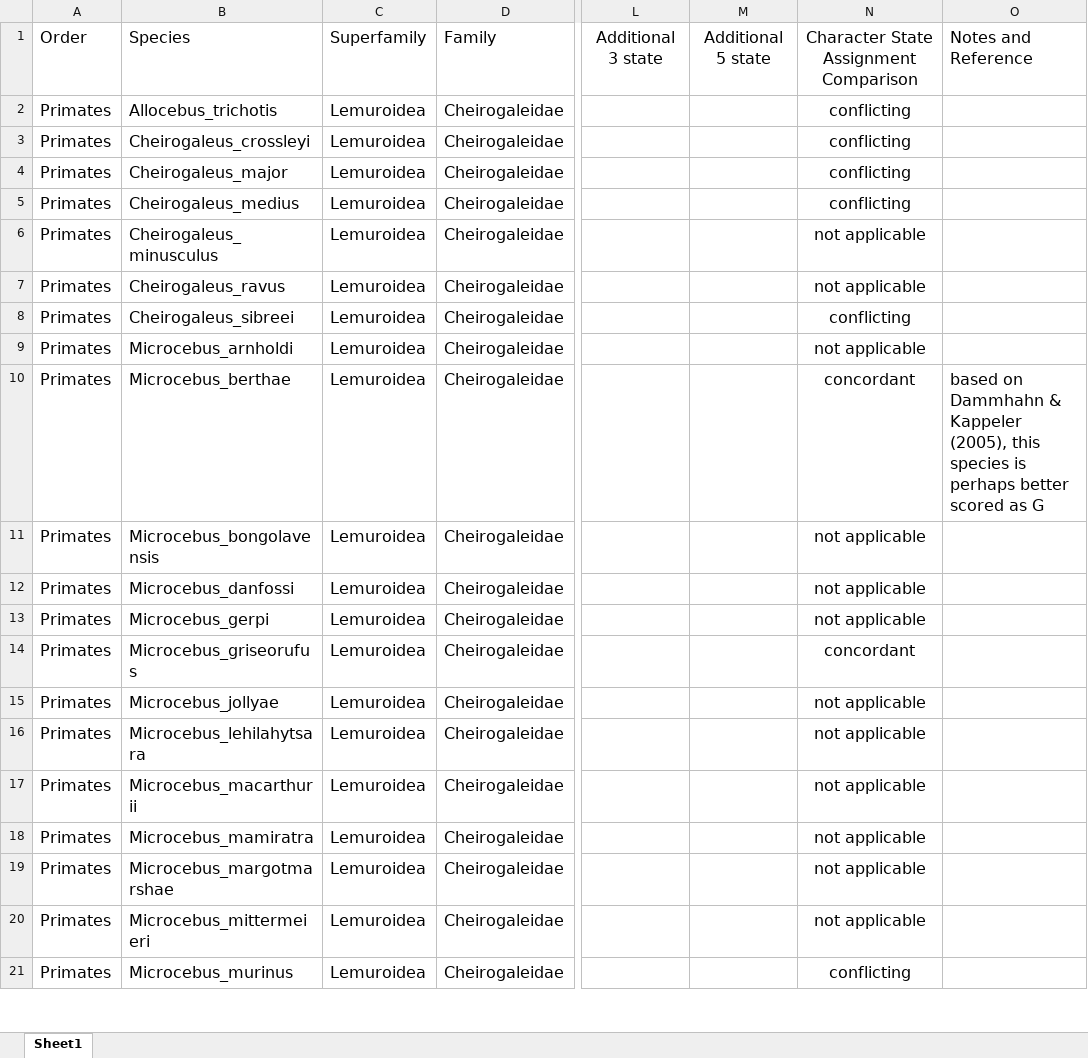
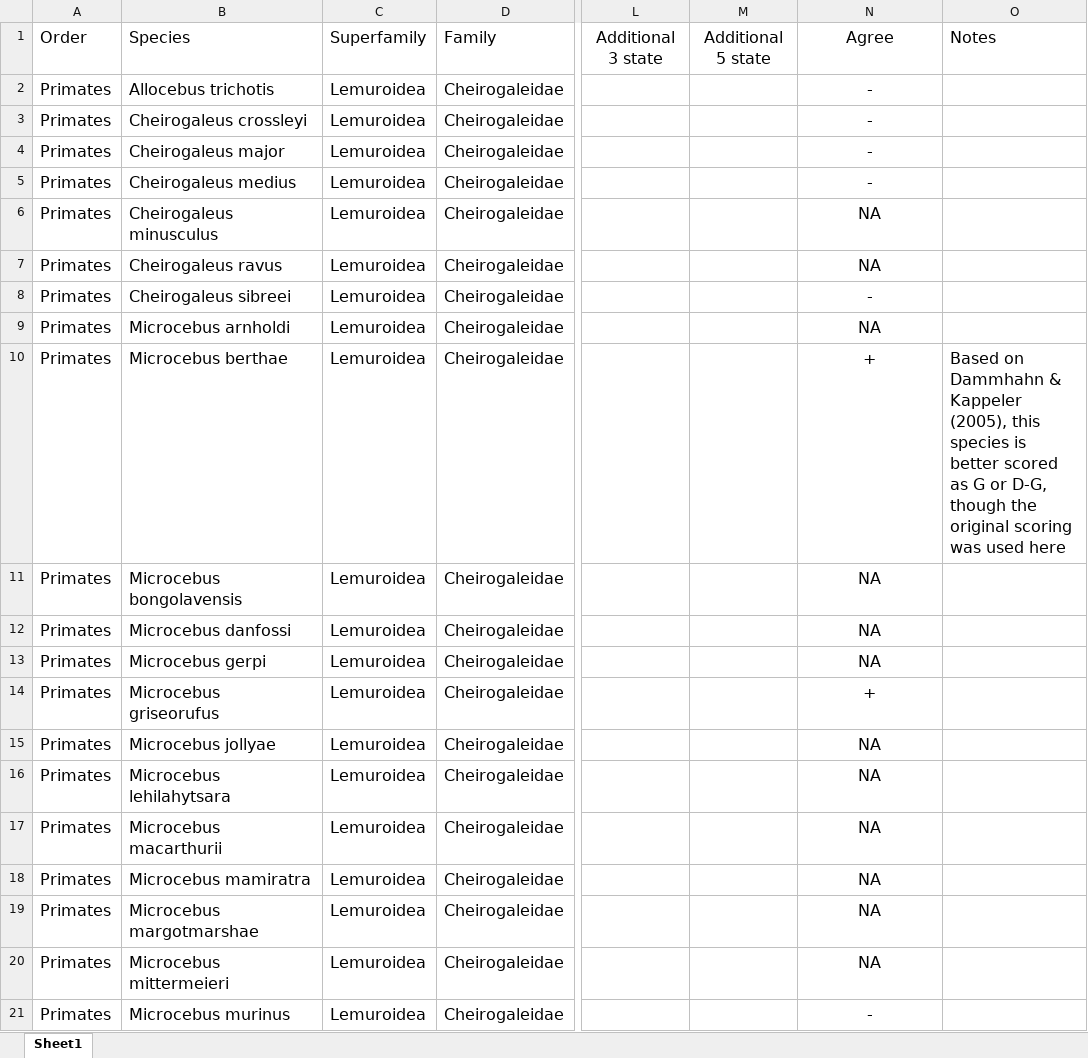
Before and after one commit to difiore/annual-reviews, an Excel workbook: SM Table 2.xlsx, sheet Sheet1, drawn as a sheet; only a part is shown, gaps mark what is left out; values as stored, in another font and other column widths than the file's, no borders; the diff covers the shown part only; the diff names each change by its address in the sheet, - before the commit and + after, or states it on an @@ line.

```diff
--- a/SM Table 2.xlsx (sheet Sheet1)
+++ b/SM Table 2.xlsx (sheet Sheet1)
-N1: Character State Assignment Comparison
+N1: Agree
-O1: Notes and Reference
+O1: Notes
-B2: Allocebus_trichotis
+B2: Allocebus trichotis
-N2:N5: conflicting
+N2:N5: -
-B3: Cheirogaleus_crossleyi
+B3: Cheirogaleus crossleyi
-B4: Cheirogaleus_major
+B4: Cheirogaleus major
-B5: Cheirogaleus_medius
+B5: Cheirogaleus medius
-B6: Cheirogaleus_minusculus
+B6: Cheirogaleus minusculus
-N6:N7: not applicable
+N6:N7: NA
-B7: Cheirogaleus_ravus
+B7: Cheirogaleus ravus
-B8: Cheirogaleus_sibreei
+B8: Cheirogaleus sibreei
-N8: conflicting
+N8: -
-B9: Microcebus_arnholdi
+B9: Microcebus arnholdi
-N9: not applicable
+N9: NA
-B10: Microcebus_berthae
+B10: Microcebus berthae
-N10: concordant
+N10: +
-O10: based on Dammhahn & Kappeler (2005), this species is perhaps better scored as G
+O10: Based on Dammhahn & Kappeler (2005), this species is better scored as G or D-G, though the original scoring was used here
-B11: Microcebus_bongolavensis
+B11: Microcebus bongolavensis
-N11:N13: not applicable
+N11:N13: NA
-B12: Microcebus_danfossi
+B12: Microcebus danfossi
-B13: Microcebus_gerpi
+B13: Microcebus gerpi
-B14: Microcebus_griseorufus
+B14: Microcebus griseorufus
-N14: concordant
+N14: +
-B15: Microcebus_jollyae
+B15: Microcebus jollyae
-N15:N20: not applicable
+N15:N20: NA
-B16: Microcebus_lehilahytsara
+B16: Microcebus lehilahytsara
-B17: Microcebus_macarthurii
+B17: Microcebus macarthurii
-B18: Microcebus_mamiratra
+B18: Microcebus mamiratra
-B19: Microcebus_margotmarshae
+B19: Microcebus margotmarshae
-B20: Microcebus_mittermeieri
+B20: Microcebus mittermeieri
-B21: Microcebus_murinus
+B21: Microcebus murinus
-N21: conflicting
+N21: -
```
Also changed, not shown: other rows of this sheet, 28 other files.
